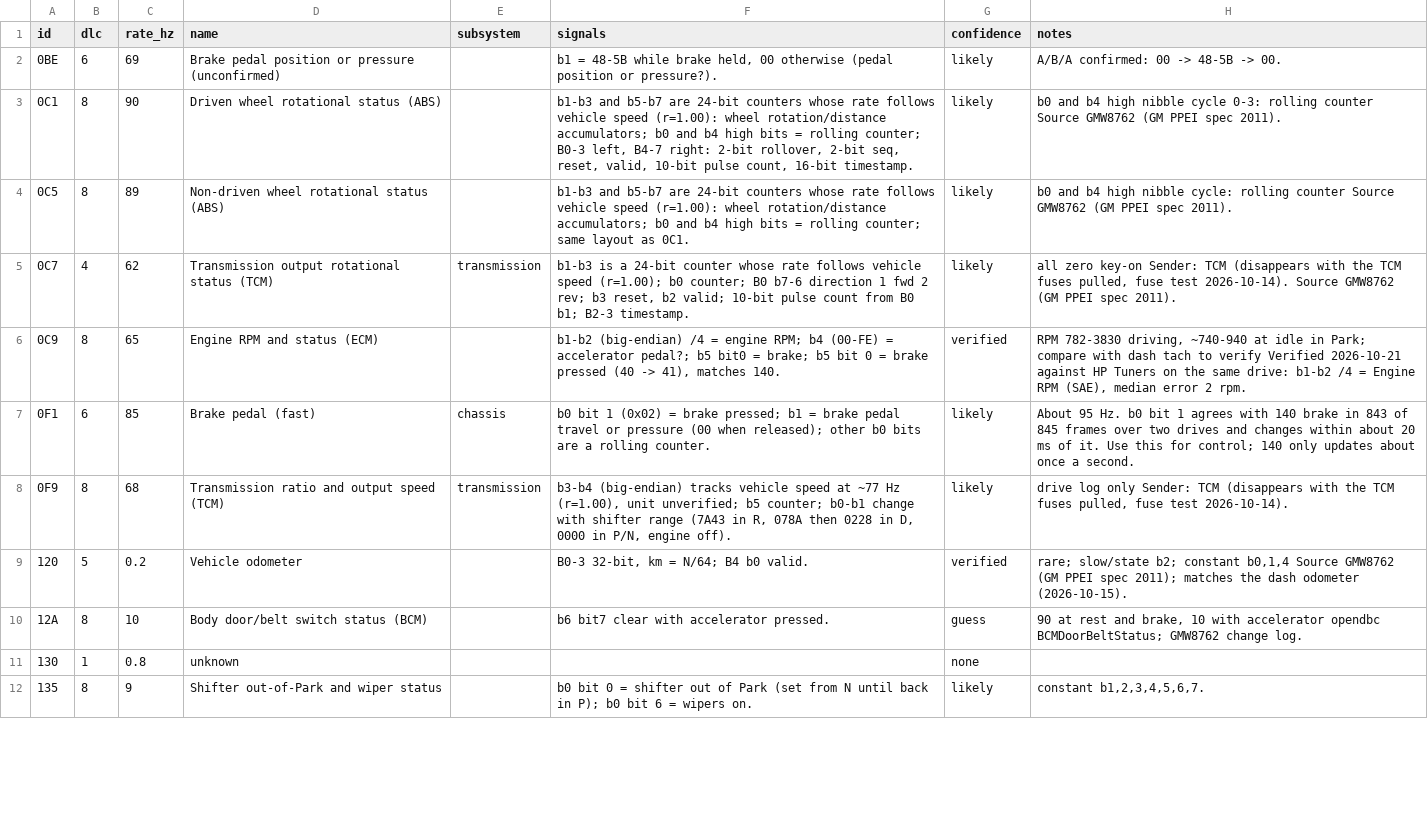
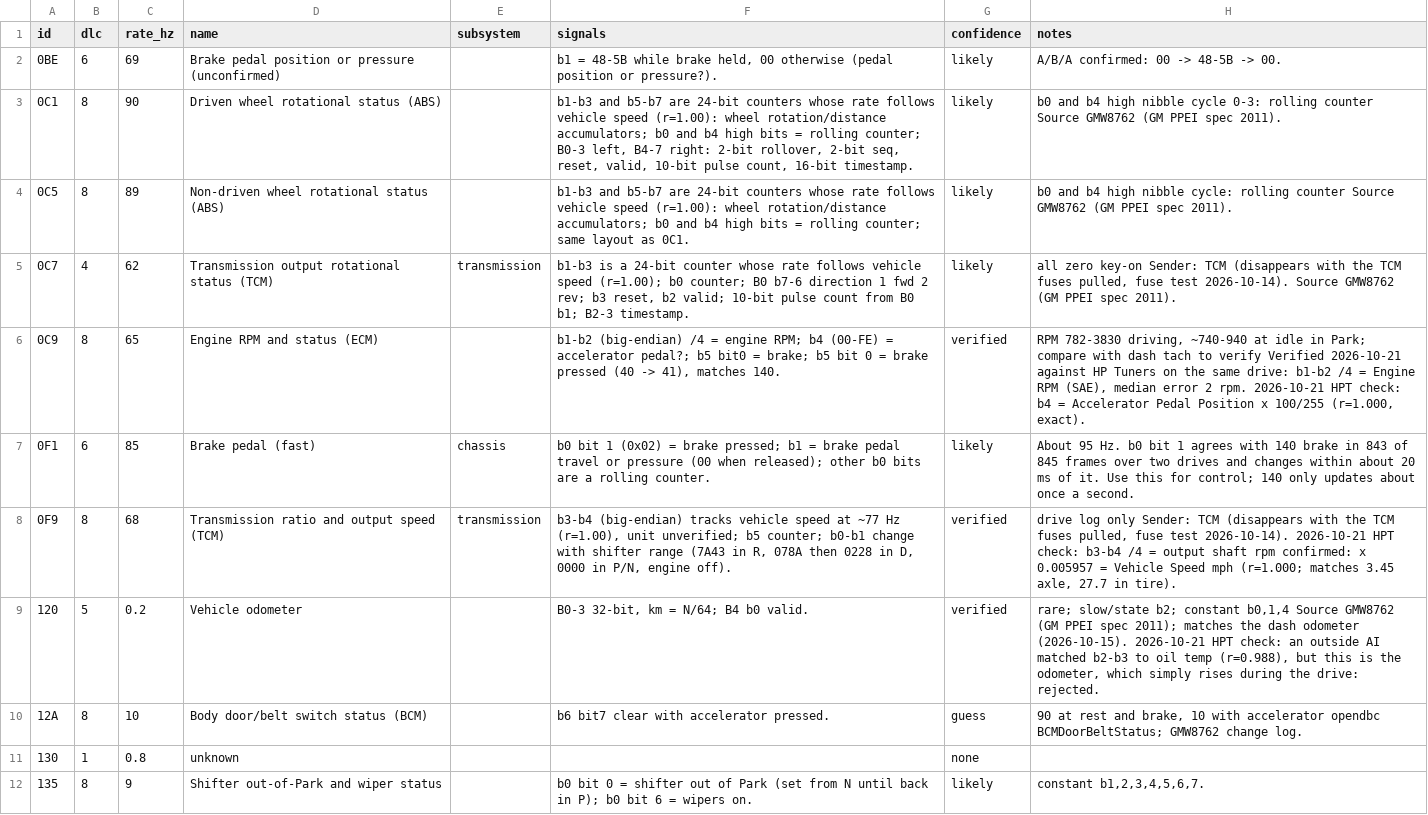
Before and after one commit to aisom02/caprice-ppv-can-database, a CSV file: can_ids.csv, drawn as a sheet; only a part is shown; the diff covers the shown part only.

```diff
--- a/can_ids.csv
+++ b/can_ids.csv
@@ -5,6 +5,6 @@ id,dlc,rate_hz,name,subsystem,signals,confidence,notes
 0C7,4,62,Transmission output rotational status (TCM),transmission,"b1-b3 is a 24-bit counter whose rate follows vehicle speed (r=1.00); b0 counter; B0 b7-6 direction 1 fwd 2 rev; b3 reset, b2 valid; 10-bit pulse count from B0 b1; B2-3 timestamp.",likely,"all zero key-on Sender: TCM (disappears with the TCM fuses pulled, fuse test 2026-10-14). Source GMW8762 (GM PPEI spec 2011)."
-0C9,8,65,Engine RPM and status (ECM),,"b1-b2 (big-endian) /4 = engine RPM; b4 (00-FE) = accelerator pedal?; b5 bit0 = brake; b5 bit 0 = brake pressed (40 -> 41), matches 140.",verified,"RPM 782-3830 driving, ~740-940 at idle in Park; compare with dash tach to verify Verified 2026-10-21 against HP Tuners on the same drive: b1-b2 /4 = Engine RPM (SAE), median error 2 rpm."
+0C9,8,65,Engine RPM and status (ECM),,"b1-b2 (big-endian) /4 = engine RPM; b4 (00-FE) = accelerator pedal?; b5 bit0 = brake; b5 bit 0 = brake pressed (40 -> 41), matches 140.",verified,"RPM 782-3830 driving, ~740-940 at idle in Park; compare with dash tach to verify Verified 2026-10-21 against HP Tuners on the same drive: b1-b2 /4 = Engine RPM (SAE), median error 2 rpm. 2026-10-21 HPT check: b4 = Accelerator Pedal Position x 100/255 (r=1.000, exact)."
 0F1,6,85,Brake pedal (fast),chassis,b0 bit 1 (0x02) = brake pressed; b1 = brake pedal travel or pressure (00 when released); other b0 bits are a rolling counter.,likely,About 95 Hz. b0 bit 1 agrees with 140 brake in 843 of 845 frames over two drives and changes within about 20 ms of it. Use this for control; 140 only updates about once a second.
-0F9,8,68,Transmission ratio and output speed (TCM),transmission,"b3-b4 (big-endian) tracks vehicle speed at ~77 Hz (r=1.00), unit unverified; b5 counter; b0-b1 change with shifter range (7A43 in R, 078A then 0228 in D, 0000 in P/N, engine off).",likely,"drive log only Sender: TCM (disappears with the TCM fuses pulled, fuse test 2026-10-14)."
-120,5,0.2,Vehicle odometer,,"B0-3 32-bit, km = N/64; B4 b0 valid.",verified,"rare; slow/state b2; constant b0,1,4 Source GMW8762 (GM PPEI spec 2011); matches the dash odometer (2026-10-15)."
+0F9,8,68,Transmission ratio and output speed (TCM),transmission,"b3-b4 (big-endian) tracks vehicle speed at ~77 Hz (r=1.00), unit unverified; b5 counter; b0-b1 change with shifter range (7A43 in R, 078A then 0228 in D, 0000 in P/N, engine off).",verified,"drive log only Sender: TCM (disappears with the TCM fuses pulled, fuse test 2026-10-14). 2026-10-21 HPT check: b3-b4 /4 = output shaft rpm confirmed: x 0.005957 = Vehicle Speed mph (r=1.000; matches 3.45 axle, 27.7 in tire)."
+120,5,0.2,Vehicle odometer,,"B0-3 32-bit, km = N/64; B4 b0 valid.",verified,"rare; slow/state b2; constant b0,1,4 Source GMW8762 (GM PPEI spec 2011); matches the dash odometer (2026-10-15). 2026-10-21 HPT check: an outside AI matched b2-b3 to oil temp (r=0.988), but this is the odometer, which simply rises during the drive: rejected."
 12A,8,10,Body door/belt switch status (BCM),,b6 bit7 clear with accelerator pressed.,guess,"90 at rest and brake, 10 with accelerator opendbc BCMDoorBeltStatus; GMW8762 change log."
```
Also changed, not shown: 19 edited cells elsewhere in this file.
